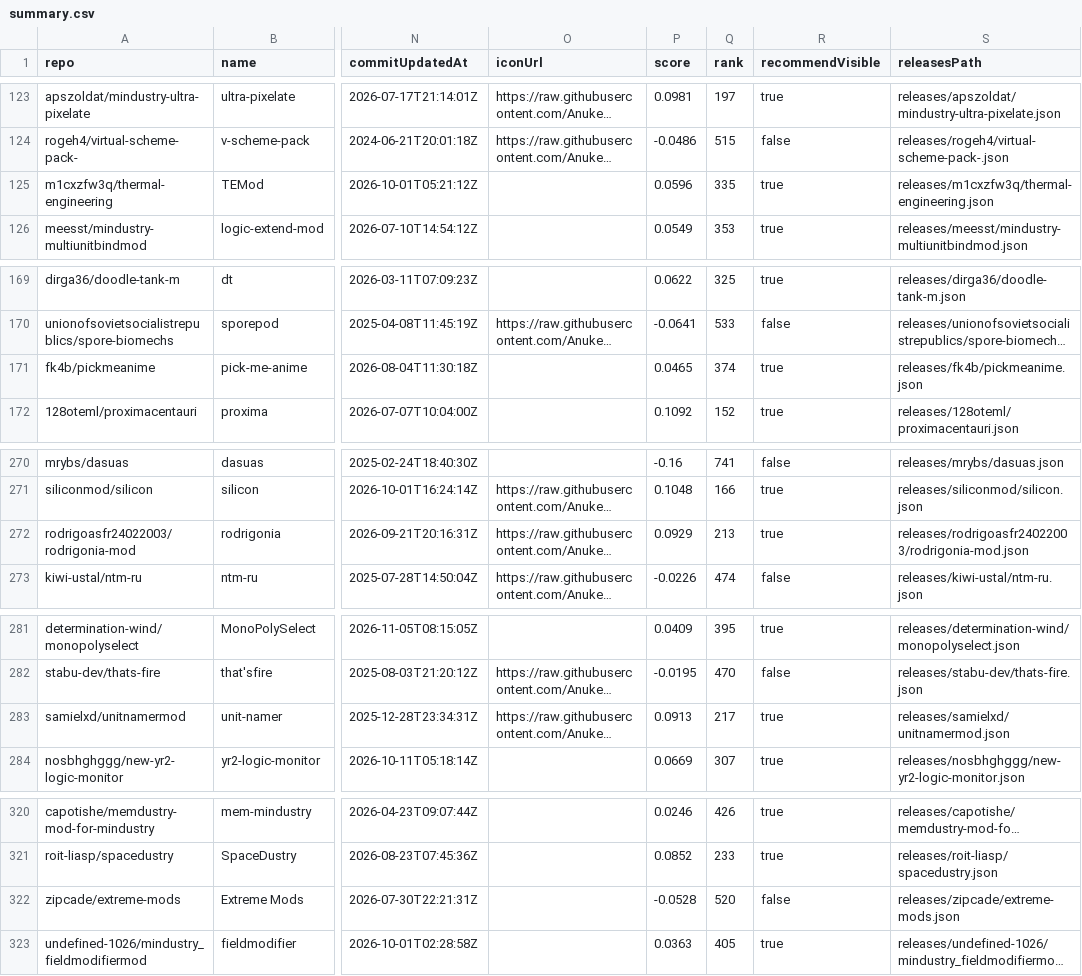
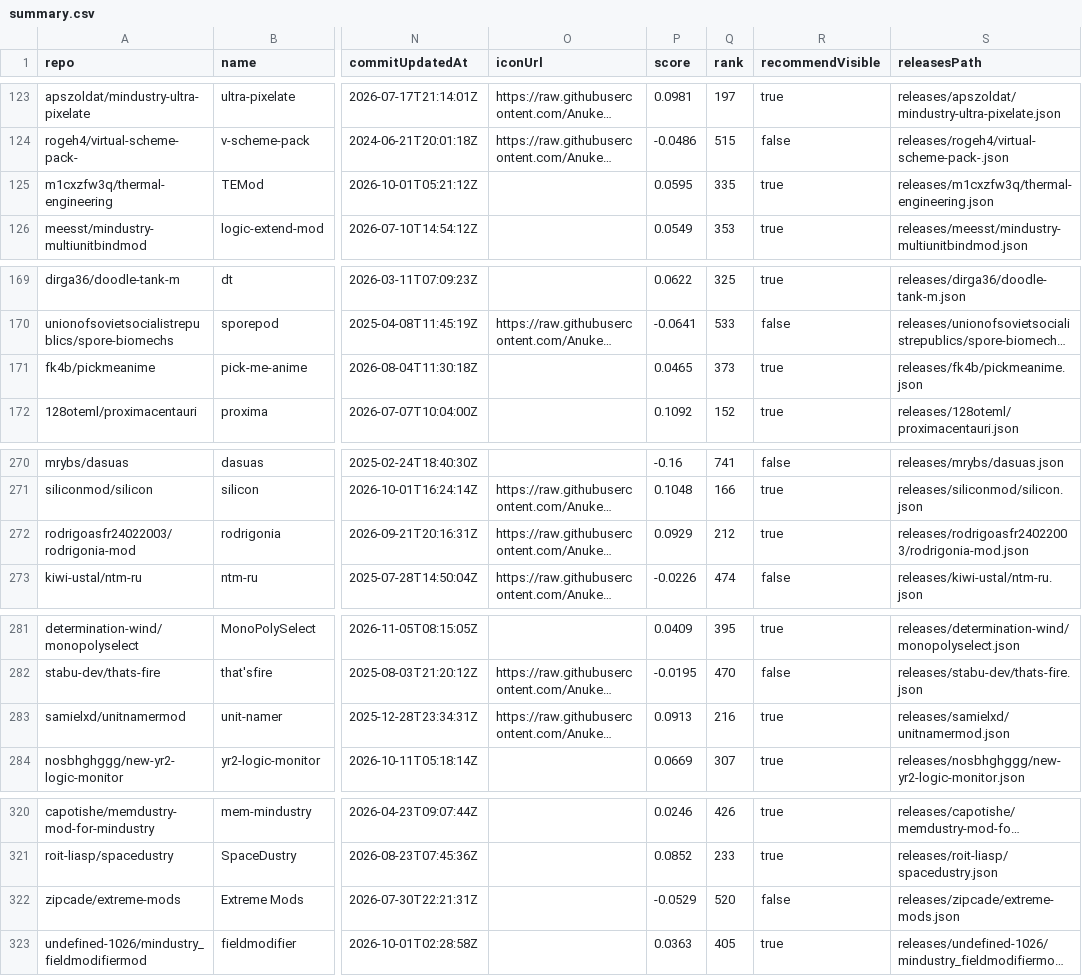
Before and after one commit to MDTCopper/mindustry-data-index, a CSV file: summary.csv, drawn as a sheet; only a part is shown, gaps mark what is left out; long unchanged cells end in …; the diff covers the shown part only; the diff names each change by its address in the sheet, - before the commit and + after, or states it on an @@ line.

```diff
--- a/summary.csv
+++ b/summary.csv
-P125 (score): 0.0596
+P125 (score): 0.0595
-Q171 (rank): 374
+Q171 (rank): 373
-Q272 (rank): 213
+Q272 (rank): 212
-Q283 (rank): 217
+Q283 (rank): 216
-P322 (score): -0.0528
+P322 (score): -0.0529
```
Also changed, not shown: 16 edited cells elsewhere in this file, community/summary.csv, 11 other files.
